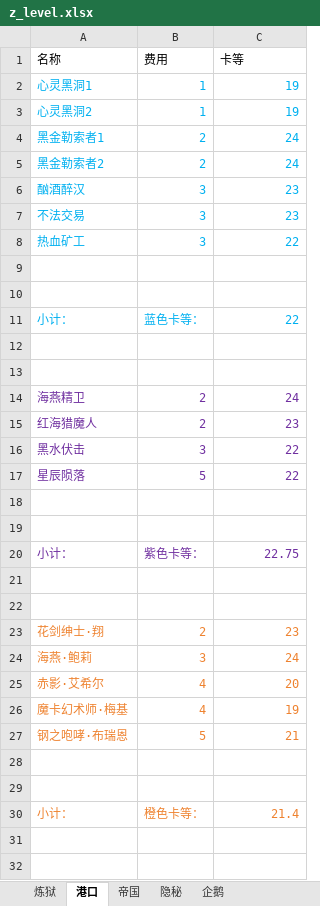
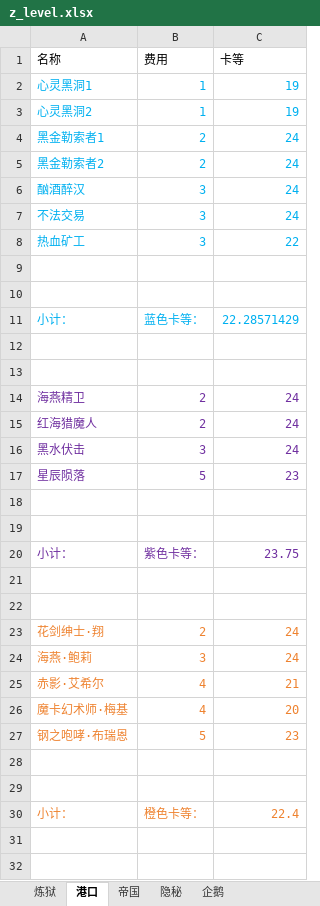
Before and after one commit to XTsuola/keyuanWeb, an Excel workbook: src/views/game/zlzq/cardList/qieCard/z_level.xlsx, sheet 港口, drawn as a sheet; only a part is shown; values as stored, in another font and other column widths than the file's, no borders; the diff covers the shown part only; the diff names each change by its address in the sheet, - before the commit and + after, or states it on an @@ line.

```diff
--- a/src/views/game/zlzq/cardList/qieCard/z_level.xlsx (sheet 港口)
+++ b/src/views/game/zlzq/cardList/qieCard/z_level.xlsx (sheet 港口)
-C6:C7 (卡等): 23
+C6:C7 (卡等): 24
-C11 (卡等): 22
+C11 (卡等): 22.28571429
-C15 (卡等): 23
+C15 (卡等): 24
-C16 (卡等): 22
+C16 (卡等): 24
-C17 (卡等): 22
+C17 (卡等): 23
-C20 (卡等): 22.75
+C20 (卡等): 23.75
-C23 (卡等): 23
+C23 (卡等): 24
-C25 (卡等): 20
+C25 (卡等): 21
-C26 (卡等): 19
+C26 (卡等): 20
-C27 (卡等): 21
+C27 (卡等): 23
-C30 (卡等): 21.4
+C30 (卡等): 22.4
```
Also changed, not shown: 1 edited cell elsewhere in this sheet, sheet 帝国, sheet 炼狱, src/views/game/zlzq/cardList/xingkongCard/z_level.xlsx, 28 other files.
